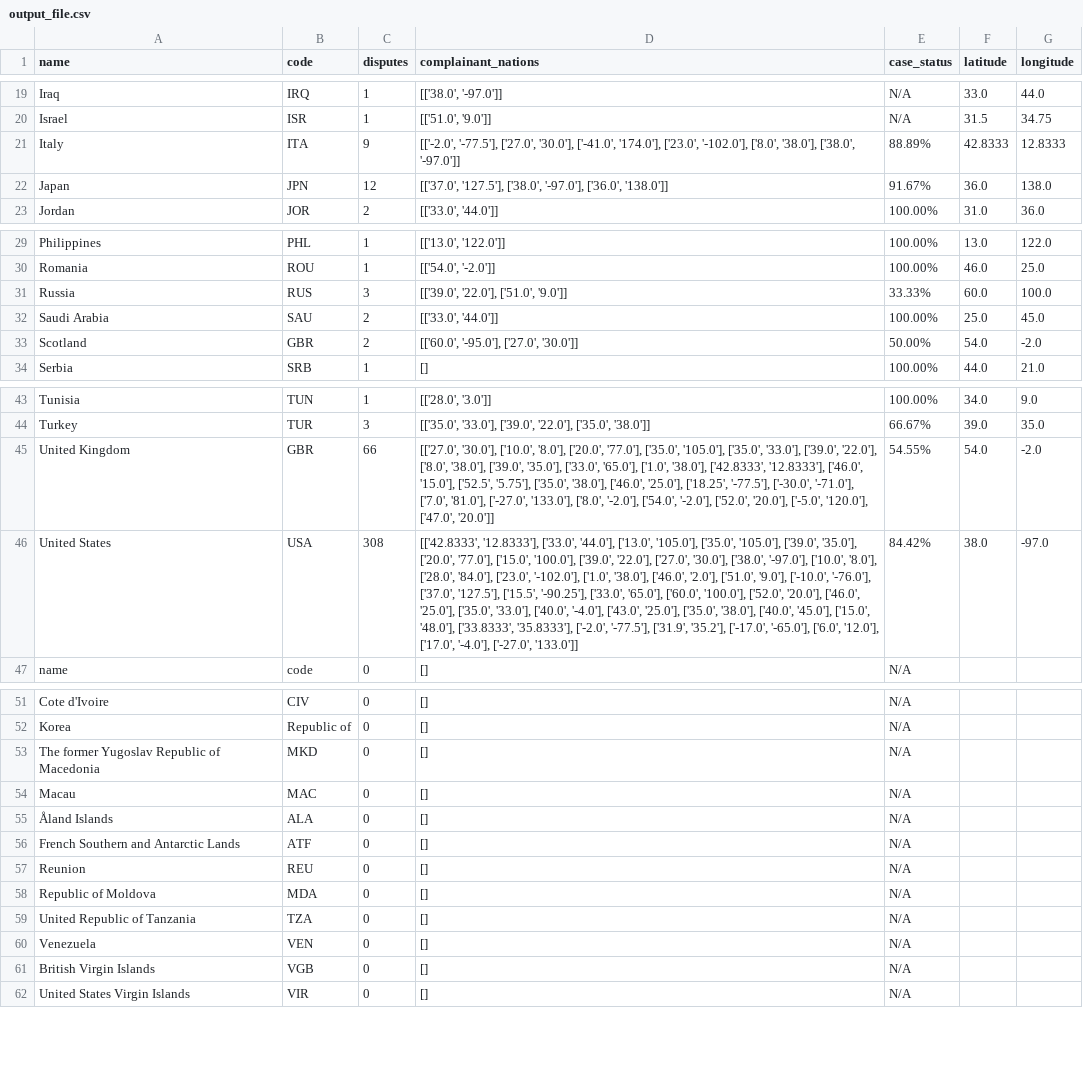
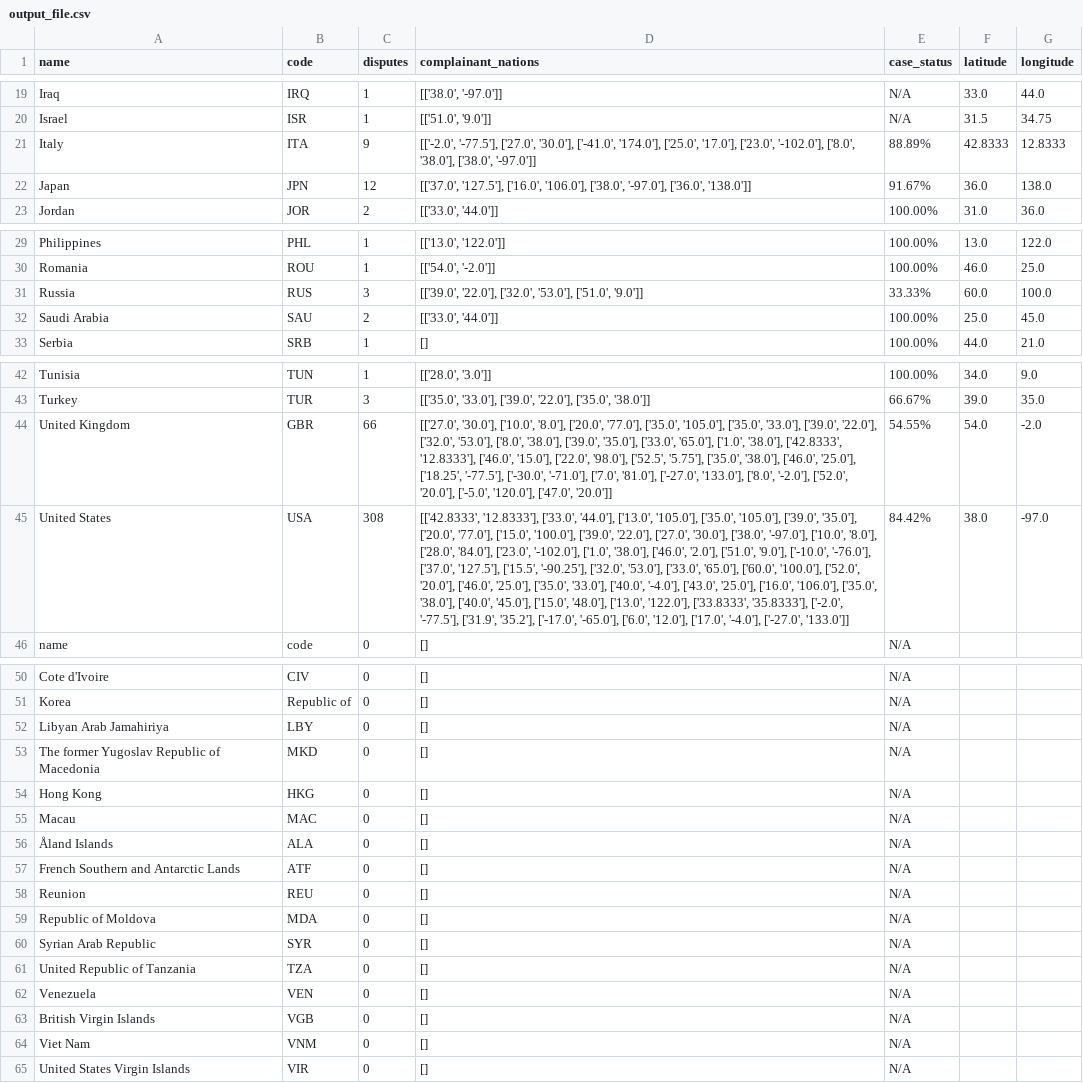
Before and after one commit to agsawyer/CPDR-dataviz, a CSV file: world-map/output_file.csv, drawn as a sheet; only a part is shown, gaps mark what is left out; removed rows and columns are numbered as before the commit, all else as after; the diff covers the shown part only; the diff names each change by its address in the sheet, - before the commit and + after, or states it on an @@ line.

Commit message:
another output file, cleaning up code

```diff
--- a/world-map/output_file.csv
+++ b/world-map/output_file.csv
-D21 (complainant_nations): …['-41.0', '174.0'], ['23.0', '-102.0'],…
+D21 (complainant_nations): …['-41.0', '174.0'], ['25.0', '17.0'], ['23.0', '-102.0'],…
-D22 (complainant_nations): [['37.0', '127.5'], ['38.0', '-97.0'],…
+D22 (complainant_nations): [['37.0', '127.5'], ['16.0', '106.0'], ['38.0', '-97.0'],…
-D31 (complainant_nations): [['39.0', '22.0'], ['51.0', '9.0']]
+D31 (complainant_nations): [['39.0', '22.0'], ['32.0', '53.0'], ['51.0', '9.0']]
-row 33: Scotland | GBR | 2 | [['60.0', '-95.0'], ['27.0', '30.0']] | 50.00% | 54.0 | -2.0
-D44 (complainant_nations): …['39.0', '22.0'], ['8.0', '38.0'], ['39.0', '35.0'], ['33.0', '65.0'], ['1.0', '38.0'], ['42.8333', '12.8333'], ['46.0', '15.0'], ['52.5', '5.75'], ['35.0', '38.0'], ['46.0', '25.0'], ['18.25', '-77.5'], ['-30.0', '-71.0'], ['7.0', '81.0'], ['-27.0', '133.0'], ['8.0', '-2.0'], ['54.0', '-2.0'], ['52.0',…
+D44 (complainant_nations): …['39.0', '22.0'], ['32.0', '53.0'], ['8.0', '38.0'], ['39.0', '35.0'], ['33.0', '65.0'], ['1.0', '38.0'], ['42.8333', '12.8333'], ['46.0', '15.0'], ['22.0', '98.0'], ['52.5', '5.75'], ['35.0', '38.0'], ['46.0', '25.0'], ['18.25', '-77.5'], ['-30.0', '-71.0'], ['7.0', '81.0'], ['-27.0', '133.0'], ['8.0', '-2.0'], ['52.0',…
-D45 (complainant_nations): …['15.5', '-90.25'], ['33.0', '65.0'], ['60.0', '100.0'], ['52.0', '20.0'], ['46.0', '25.0'], ['35.0', '33.0'], ['40.0', '-4.0'], ['43.0', '25.0'], ['35.0', '38.0'], ['40.0', '45.0'], ['15.0', '48.0'], ['33.8333', '35.8333'],…
+D45 (complainant_nations): …['15.5', '-90.25'], ['32.0', '53.0'], ['33.0', '65.0'], ['60.0', '100.0'], ['52.0', '20.0'], ['46.0', '25.0'], ['35.0', '33.0'], ['40.0', '-4.0'], ['43.0', '25.0'], ['16.0', '106.0'], ['35.0', '38.0'], ['40.0', '45.0'], ['15.0', '48.0'], ['13.0', '122.0'], ['33.8333', '35.8333'],…
+row 52: Libyan Arab Jamahiriya | LBY | 0 | [] | N/A
+row 54: Hong Kong | HKG | 0 | [] | N/A
+row 60: Syrian Arab Republic | SYR | 0 | [] | N/A
+row 64: Viet Nam | VNM | 0 | [] | N/A
```
Also changed, not shown: 1 edited cell elsewhere in this file, 1 other file.
